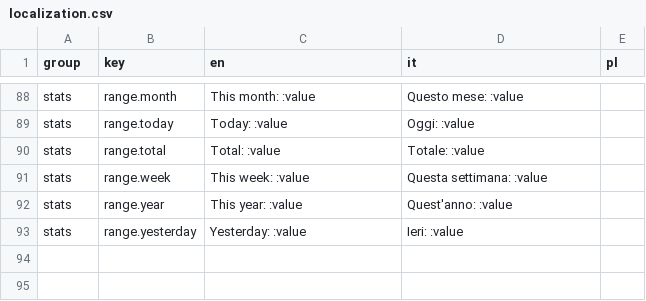
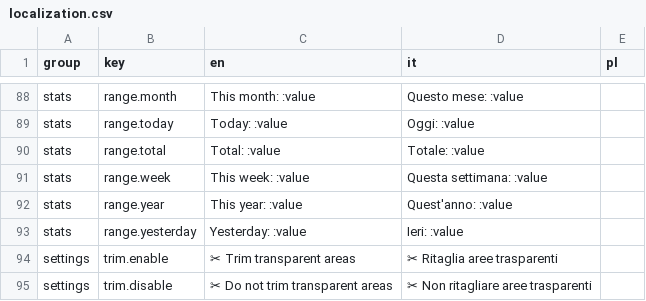
Before and after one commit to Lukasss93/telegram-stickeroptimizer, a CSV file: lang/localization.csv, drawn as a sheet; only a part is shown, gaps mark what is left out; the diff names each change by its address in the sheet, - before the commit and + after, or states it on an @@ line.

Commit message:
Add "trim transparent pixels" filter

```diff
--- a/lang/localization.csv
+++ b/lang/localization.csv
+row 94: settings | trim.enable | ✂ Trim transparent areas | ✂ Ritaglia aree trasparenti
+row 95: settings | trim.disable | ✂ Do not trim transparent areas | ✂ Non ritagliare aree trasparenti
```
Also changed, not shown: 9 other files.
